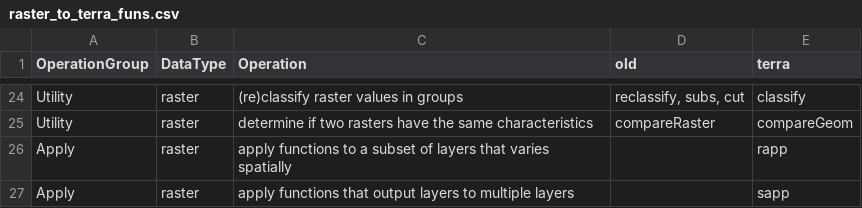
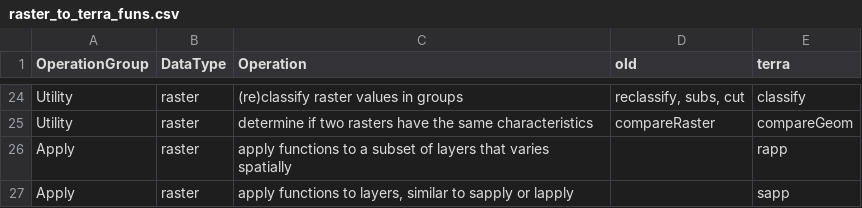
Before and after one commit to d-rug/raster_to_terra, a CSV file: raster_to_terra_funs.csv, drawn as a sheet; only a part is shown, gaps mark what is left out.

```diff
--- a/raster_to_terra_funs.csv
+++ b/raster_to_terra_funs.csv
@@ -26,2 +26,2 @@ Utility,raster,determine if two rasters have the same characteristics,compareRas
 Apply,raster,apply functions to a subset of layers that varies spatially,,rapp
-Apply,raster,apply functions that output layers to multiple layers,,sapp
+Apply,raster,"apply functions to layers, similar to sapply or lapply",,sapp
```
Also changed, not shown: 1 other file.
